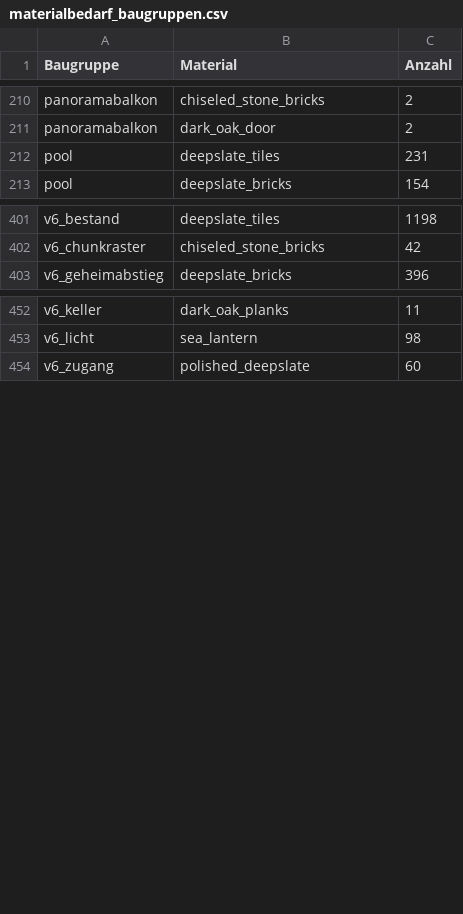
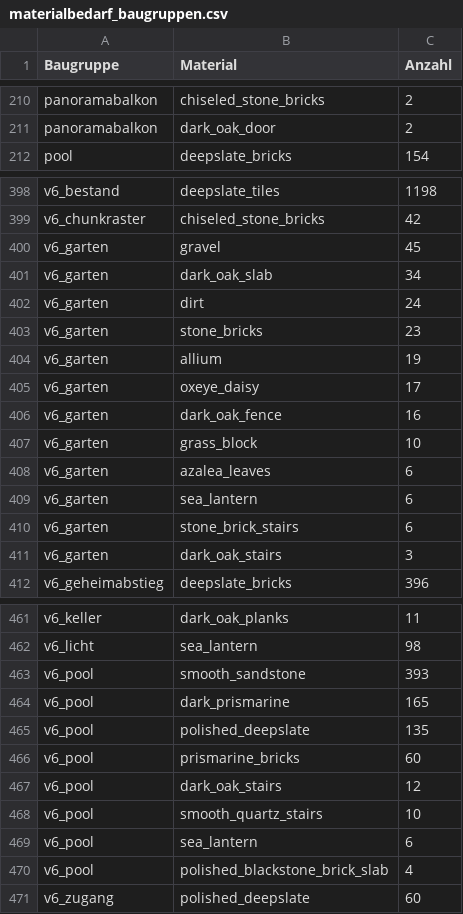
Before and after one commit to 00DerTechniker00/Blackthorn-Estate, a CSV file: materialbedarf_baugruppen.csv, drawn as a sheet; only a part is shown, gaps mark what is left out; removed rows and columns are numbered as before the commit, all else as after; the diff covers the shown part only; the diff names each change by its address in the sheet, - before the commit and + after, or states it on an @@ line.

Commit message:
Poolterrasse, flachen Einstieg und Garten mit Pergola überarbeiten

```diff
--- a/materialbedarf_baugruppen.csv
+++ b/materialbedarf_baugruppen.csv
-row 212: pool | deepslate_tiles | 231
+row 400: v6_garten | gravel | 45
+row 401: v6_garten | dark_oak_slab | 34
+row 402: v6_garten | dirt | 24
+row 403: v6_garten | stone_bricks | 23
+row 404: v6_garten | allium | 19
+row 405: v6_garten | oxeye_daisy | 17
+row 406: v6_garten | dark_oak_fence | 16
+row 407: v6_garten | grass_block | 10
+row 408: v6_garten | azalea_leaves | 6
+row 409: v6_garten | sea_lantern | 6
+row 410: v6_garten | stone_brick_stairs | 6
+row 411: v6_garten | dark_oak_stairs | 3
+row 463: v6_pool | smooth_sandstone | 393
+row 464: v6_pool | dark_prismarine | 165
+row 465: v6_pool | polished_deepslate | 135
+row 466: v6_pool | prismarine_bricks | 60
+row 467: v6_pool | dark_oak_stairs | 12
+row 468: v6_pool | smooth_quartz_stairs | 10
+row 469: v6_pool | sea_lantern | 6
+row 470: v6_pool | polished_blackstone_brick_slab | 4
```
Also changed, not shown: 2 added rows, 4 removed rows and 6 edited cells elsewhere in this file, freiraeume_6.0.csv, materialbedarf.csv, 38 other files.
